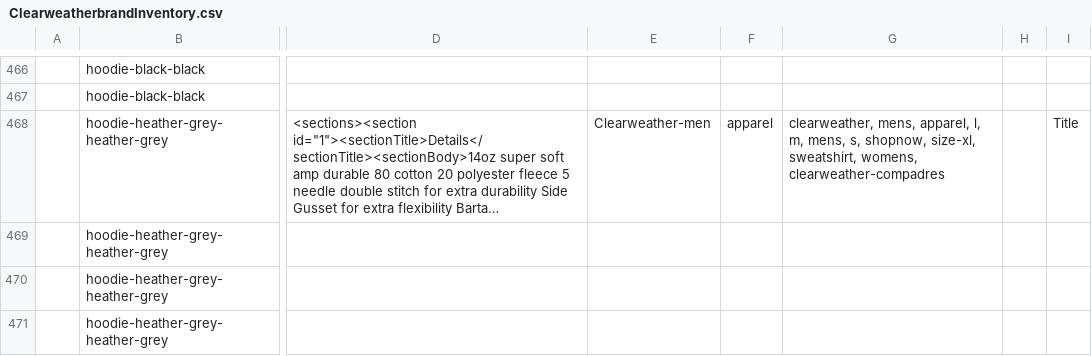
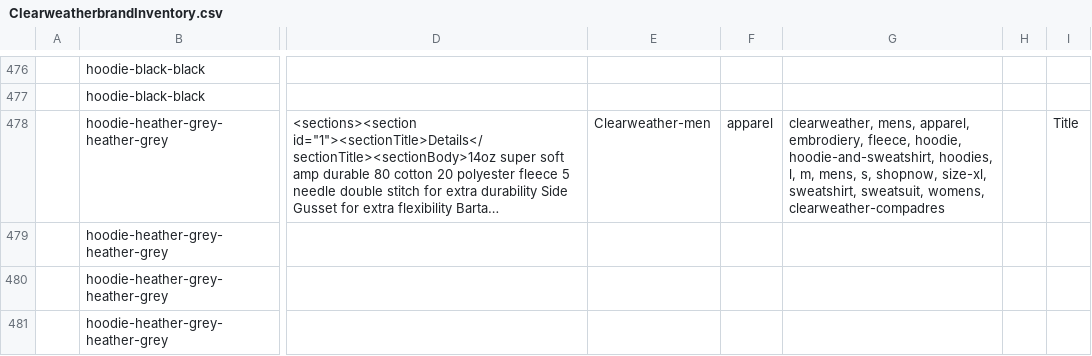
Before and after one commit to arishabh/boulevard, a CSV file: v4/old/ClearweatherbrandInventory.csv, drawn as a sheet; only a part is shown, gaps mark what is left out; long unchanged cells end in …; addresses are those after the commit; the diff covers the shown part only; the diff names each change by its address in the sheet, - before the commit and + after, or states it on an @@ line.

```diff
--- a/v4/old/ClearweatherbrandInventory.csv
+++ b/v4/old/ClearweatherbrandInventory.csv
-G478: …mens, apparel, l, m, mens, s, shopnow, size-xl, sweatshirt, womens, clearweather-compadres
+G478: …mens, apparel, embrodiery, fleece, hoodie, hoodie-and-sweatshirt, hoodies, l, m, mens, s, shopnow, size-xl, sweatshirt, sweatsuit, womens, clearweather-compadres
```
Also changed, not shown: 10 added rows and 33 edited cells elsewhere in this file, v4/old/RaenInventory.csv, v4/old/TwilloryInventory.csv, 39 other files.
